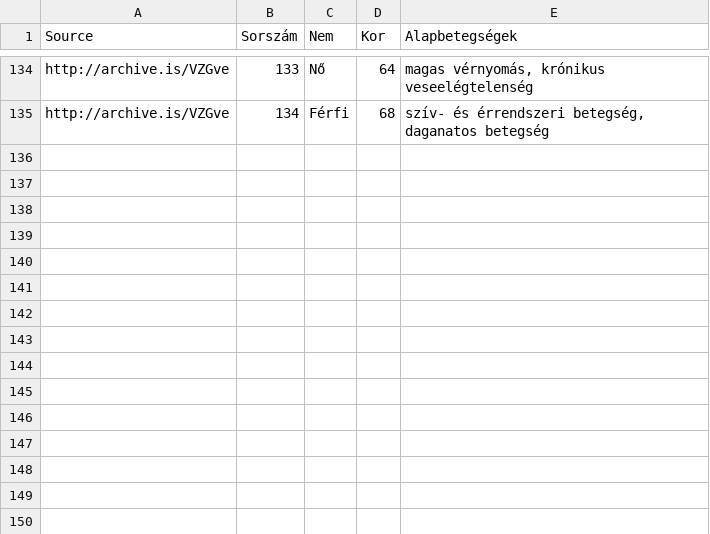
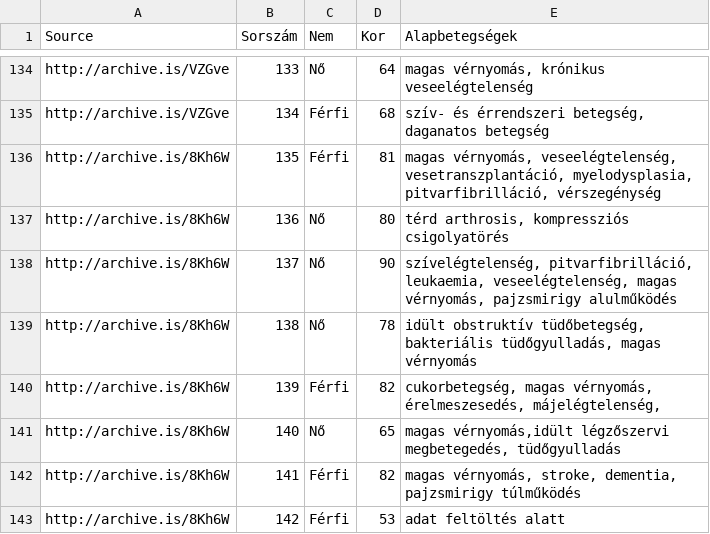
Before and after one commit to nickgon/Hungary-COVID19-Data, a CSV file: Hungary_COVID19_death_details.csv, drawn as a sheet; only a part is shown, gaps mark what is left out; the diff names each change by its address in the sheet, - before the commit and + after, or states it on an @@ line.

Commit message:
April 16 Data

```diff
--- a/Hungary_COVID19_death_details.csv
+++ b/Hungary_COVID19_death_details.csv
+row 136: http://archive.is/8Kh6W | 135 | Férfi | 81 | magas vérnyomás, veseelégtelenség, vesetranszplantáció, myelodysplasia, pitvarfibrilláció, vérszegénység
+row 137: http://archive.is/8Kh6W | 136 | Nő | 80 | térd arthrosis, kompressziós csigolyatörés
+row 138: http://archive.is/8Kh6W | 137 | Nő | 90 | szívelégtelenség, pitvarfibrilláció, leukaemia, veseelégtelenség, magas vérnyomás, pajzsmirigy alulműködés
+row 139: http://archive.is/8Kh6W | 138 | Nő | 78 | idült obstruktív tüdőbetegség, bakteriális tüdőgyulladás, magas vérnyomás
+row 140: http://archive.is/8Kh6W | 139 | Férfi | 82 | cukorbetegség, magas vérnyomás, érelmeszesedés, májelégtelenség,
+row 141: http://archive.is/8Kh6W | 140 | Nő | 65 | magas vérnyomás,idült légzőszervi megbetegedés, tüdőgyulladás
+row 142: http://archive.is/8Kh6W | 141 | Férfi | 82 | magas vérnyomás, stroke, dementia, pajzsmirigy túlműködés
+row 143: http://archive.is/8Kh6W | 142 | Férfi | 53 | adat feltöltés alatt
```
Also changed, not shown: Hungary_COVID19_data_by_county.csv, Hungary_COVID19_data_total.csv, 1 other file.
